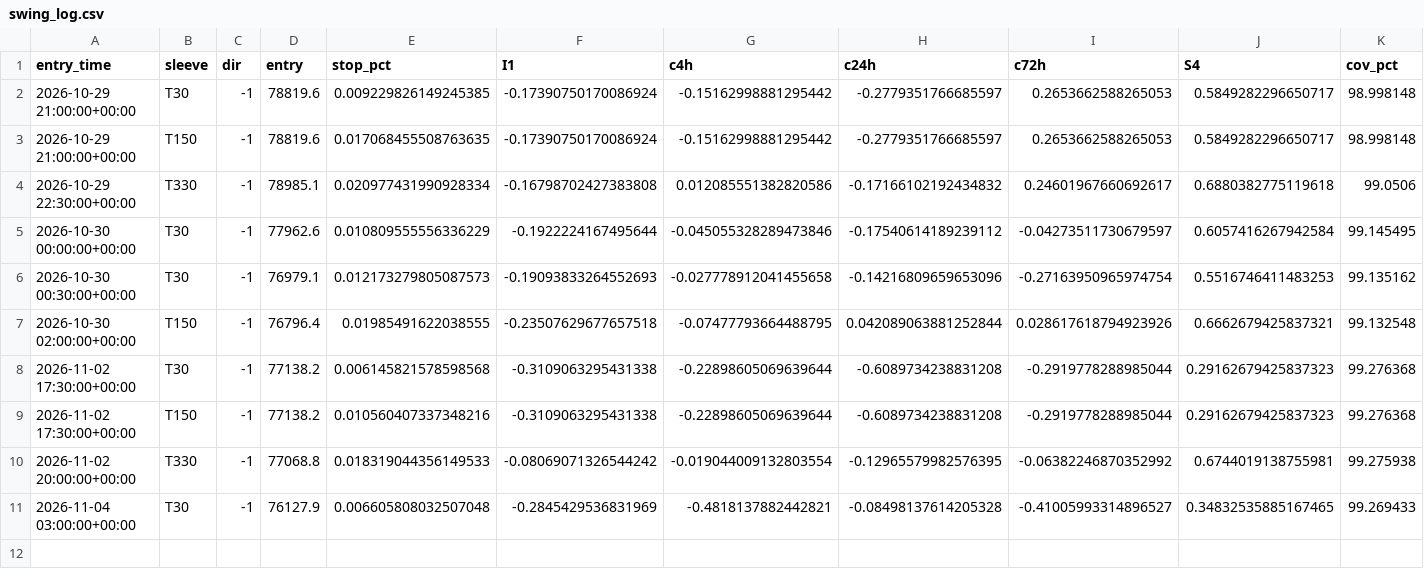
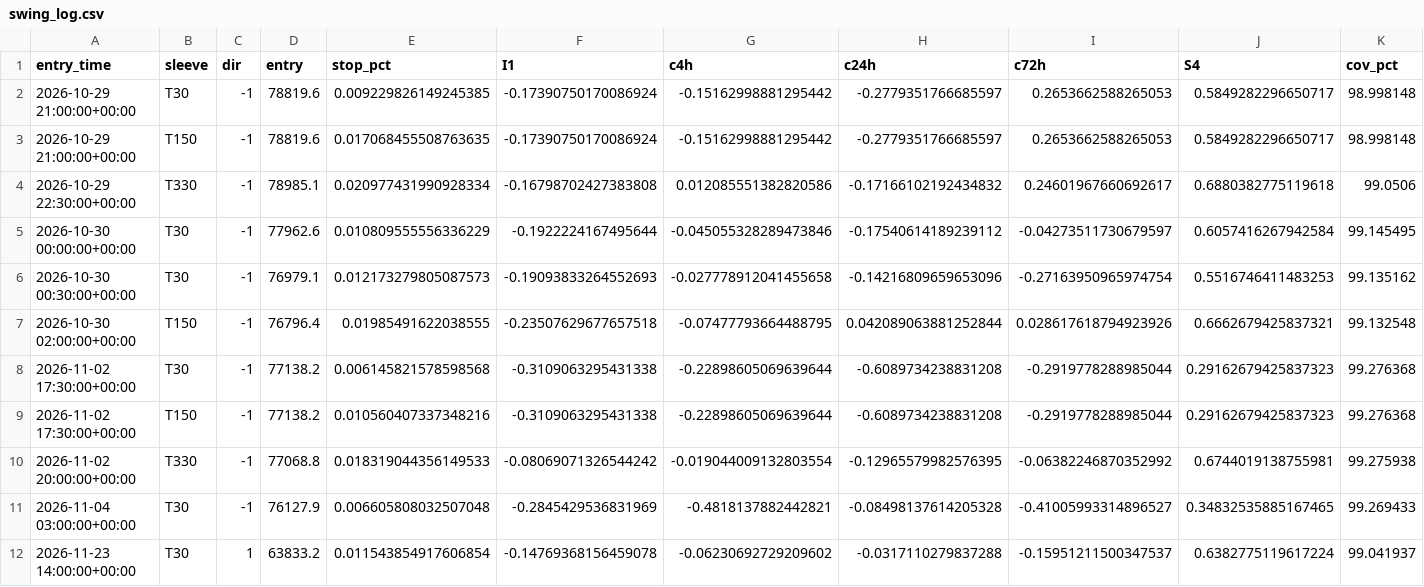
Before and after one commit to betmow/New-repo, a CSV file: bot_reports/latest/swing_log.csv, drawn as a sheet; only a part is shown; rows hold the shown columns only; the diff names each change by its address in the sheet, - before the commit and + after, or states it on an @@ line.

```diff
--- a/bot_reports/latest/swing_log.csv
+++ b/bot_reports/latest/swing_log.csv
+row 12: 2026-11-23 14:00:00+00:00 | T30 | 1 | 63833.2 | 0.011543854917606854 | -0.14769368156459078 | -0.06230692729209602 | -0.0317110279837288 | -0.15951211500347537 | 0.6382775119617224 | 99.041937
```
Also changed, not shown: bot_reports/latest/bars_tail.csv, 5 other files.
